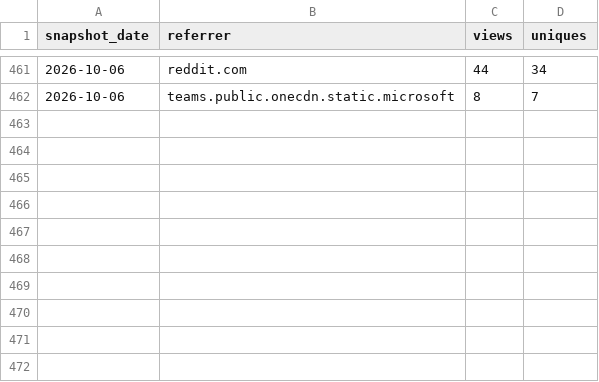
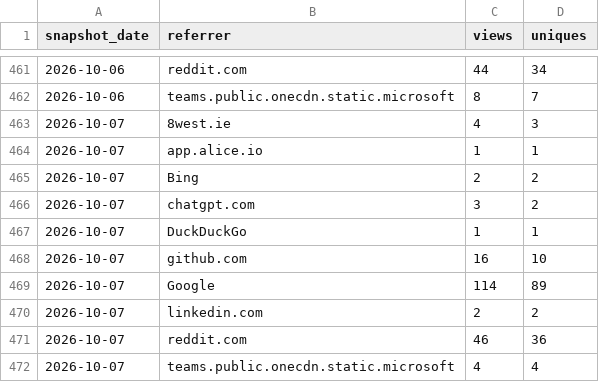
Before and after one commit to GaZmagik/iso-24495, a CSV file: data/referrers.csv, drawn as a sheet; only a part is shown, gaps mark what is left out; the diff names each change by its address in the sheet, - before the commit and + after, or states it on an @@ line.

```diff
--- a/data/referrers.csv
+++ b/data/referrers.csv
+row 463: 2026-10-07 | 8west.ie | 4 | 3
+row 464: 2026-10-07 | app.alice.io | 1 | 1
+row 465: 2026-10-07 | Bing | 2 | 2
+row 466: 2026-10-07 | chatgpt.com | 3 | 2
+row 467: 2026-10-07 | DuckDuckGo | 1 | 1
+row 468: 2026-10-07 | github.com | 16 | 10
+row 469: 2026-10-07 | Google | 114 | 89
+row 470: 2026-10-07 | linkedin.com | 2 | 2
+row 471: 2026-10-07 | reddit.com | 46 | 36
+row 472: 2026-10-07 | teams.public.onecdn.static.microsoft | 4 | 4
```
Also changed, not shown: data/daily.csv, data/windows.csv.
